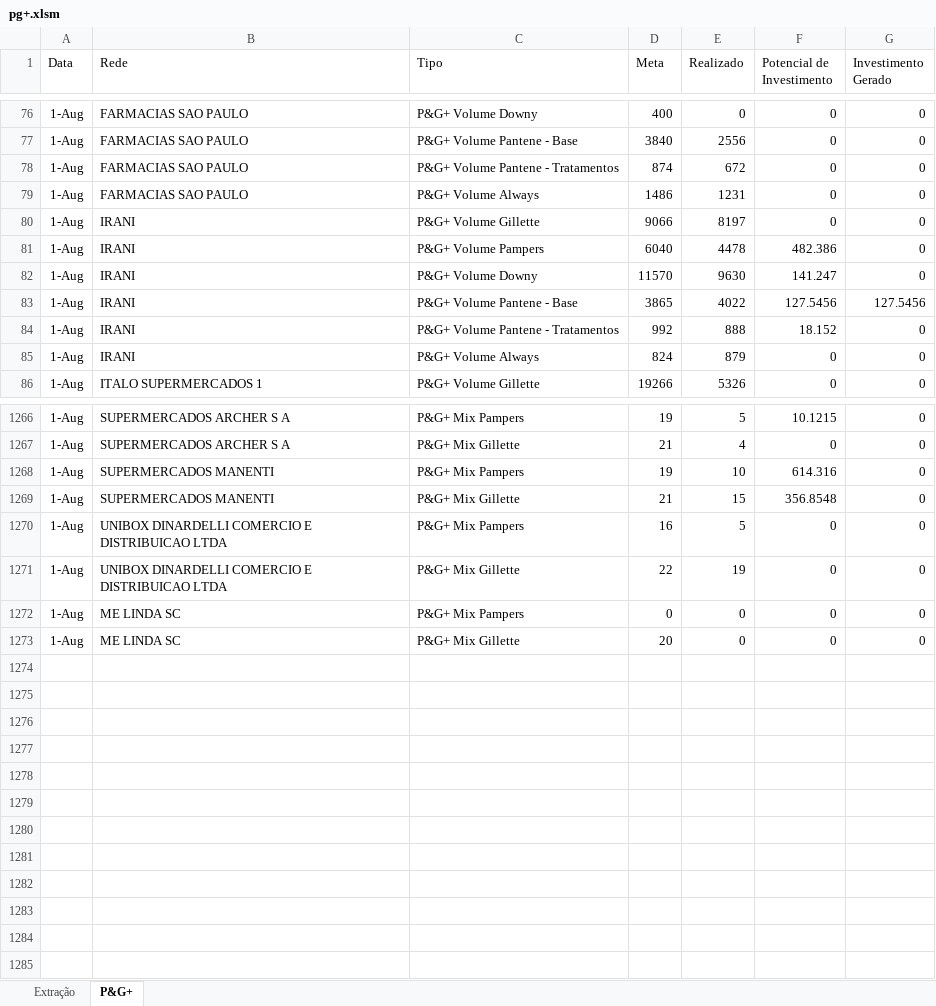
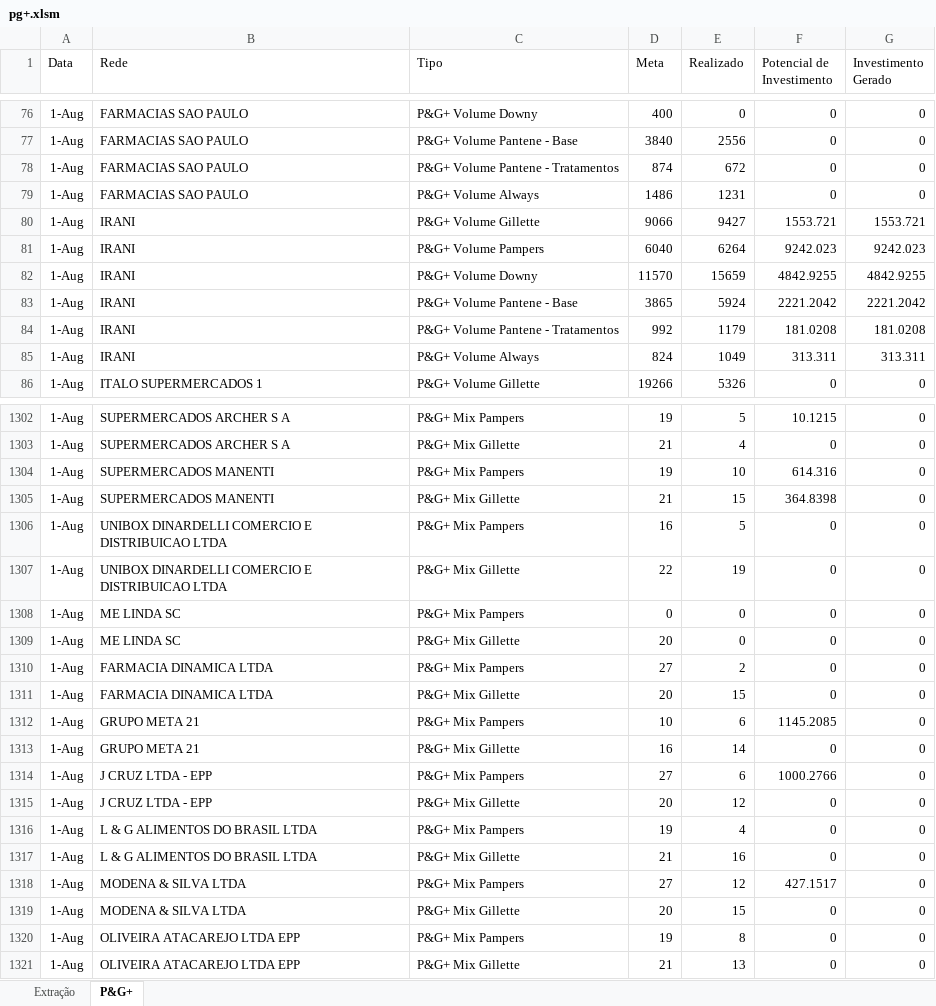
Before and after one commit to FilipePedroso/store-platform-dash, an Excel workbook: data-source/pg+.xlsm, sheet P&G+, drawn as a sheet; only a part is shown, gaps mark what is left out; values as stored, in another font and other column widths than the file's, no borders; addresses are those after the commit; the diff covers the shown part only; the diff names each change by its address in the sheet, - before the commit and + after, or states it on an @@ line.

```diff
--- a/data-source/pg+.xlsm (sheet P&G+)
+++ b/data-source/pg+.xlsm (sheet P&G+)
-E80 (Realizado): 8197
+E80 (Realizado): 9427
-F80 (Potencial de Investimento): 0
+F80 (Potencial de Investimento): 1553.721
-G80 (Investimento Gerado): 0
+G80 (Investimento Gerado): 1553.721
-E81 (Realizado): 4478
+E81 (Realizado): 6264
-F81 (Potencial de Investimento): 482.386
+F81 (Potencial de Investimento): 9242.023
-G81 (Investimento Gerado): 0
+G81 (Investimento Gerado): 9242.023
-E82 (Realizado): 9630
+E82 (Realizado): 15659
-F82 (Potencial de Investimento): 141.247
+F82 (Potencial de Investimento): 4842.9255
-G82 (Investimento Gerado): 0
+G82 (Investimento Gerado): 4842.9255
-E83 (Realizado): 4022
+E83 (Realizado): 5924
-F83 (Potencial de Investimento): 127.5456
+F83 (Potencial de Investimento): 2221.2042
-G83 (Investimento Gerado): 127.5456
+G83 (Investimento Gerado): 2221.2042
-E84 (Realizado): 888
+E84 (Realizado): 1179
-F84 (Potencial de Investimento): 18.152
+F84 (Potencial de Investimento): 181.0208
-G84 (Investimento Gerado): 0
+G84 (Investimento Gerado): 181.0208
-E85 (Realizado): 879
+E85 (Realizado): 1049
-F85 (Potencial de Investimento): 0
+F85 (Potencial de Investimento): 313.311
-G85 (Investimento Gerado): 0
+G85 (Investimento Gerado): 313.311
-F1305 (Potencial de Investimento): 356.8548
+F1305 (Potencial de Investimento): 364.8398
+row 1310: 1-Aug | FARMACIA DINAMICA LTDA | P&G+ Mix Pampers | 27 | 2 | 0 | 0
+row 1311: 1-Aug | FARMACIA DINAMICA LTDA | P&G+ Mix Gillette | 20 | 15 | 0 | 0
+row 1312: 1-Aug | GRUPO META 21 | P&G+ Mix Pampers | 10 | 6 | 1145.2085 | 0
+row 1313: 1-Aug | GRUPO META 21 | P&G+ Mix Gillette | 16 | 14 | 0 | 0
+row 1314: 1-Aug | J CRUZ LTDA - EPP | P&G+ Mix Pampers | 27 | 6 | 1000.2766 | 0
+row 1315: 1-Aug | J CRUZ LTDA - EPP | P&G+ Mix Gillette | 20 | 12 | 0 | 0
+row 1316: 1-Aug | L & G ALIMENTOS DO BRASIL LTDA | P&G+ Mix Pampers | 19 | 4 | 0 | 0
+row 1317: 1-Aug | L & G ALIMENTOS DO BRASIL LTDA | P&G+ Mix Gillette | 21 | 16 | 0 | 0
+row 1318: 1-Aug | MODENA & SILVA LTDA | P&G+ Mix Pampers | 27 | 12 | 427.1517 | 0
+row 1319: 1-Aug | MODENA & SILVA LTDA | P&G+ Mix Gillette | 20 | 15 | 0 | 0
+row 1320: 1-Aug | OLIVEIRA ATACAREJO LTDA EPP | P&G+ Mix Pampers | 19 | 8 | 0 | 0
+row 1321: 1-Aug | OLIVEIRA ATACAREJO LTDA EPP | P&G+ Mix Gillette | 21 | 13 | 0 | 0
```
Also changed, not shown: 36 added rows and 406 edited cells elsewhere in this sheet, sheet Extração.
